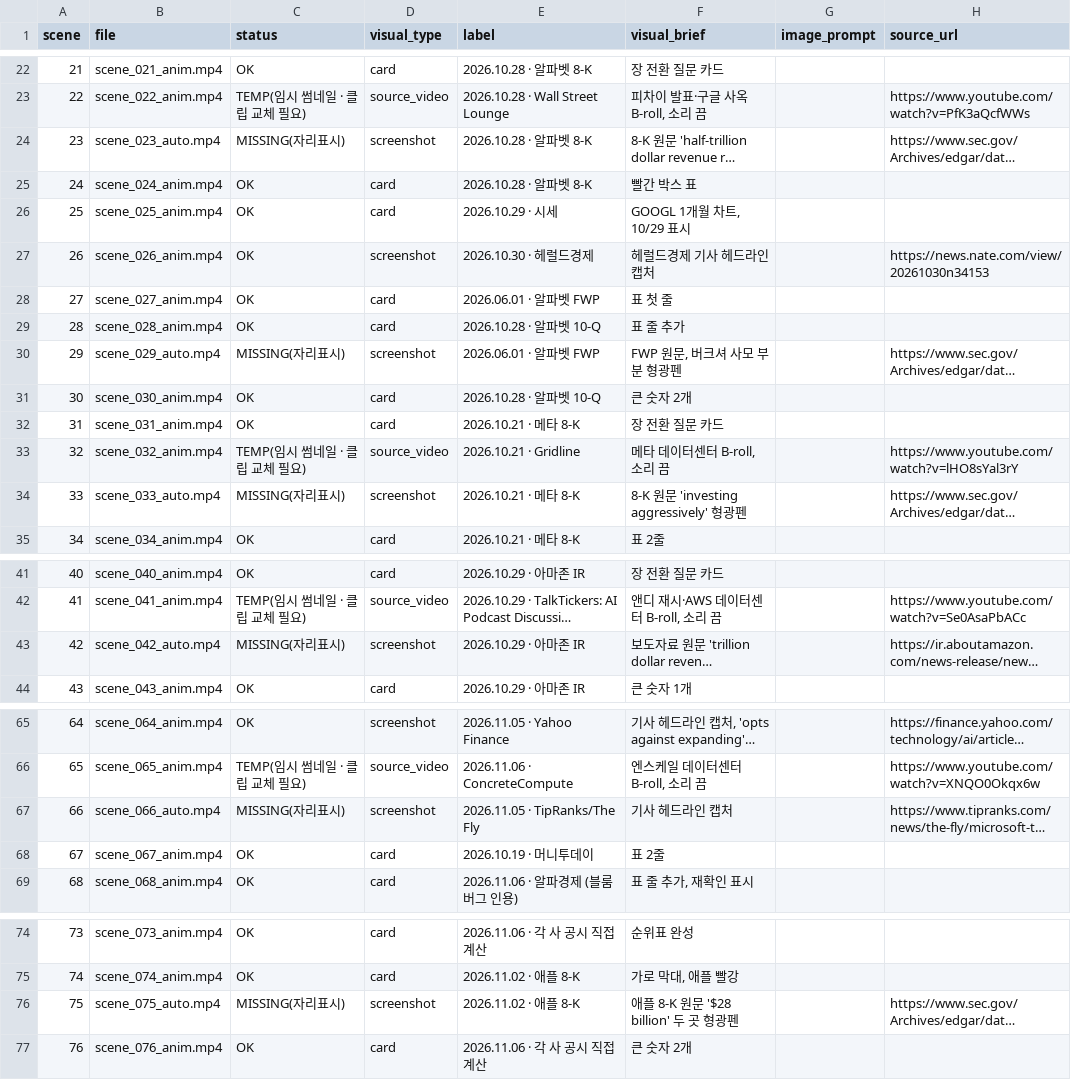
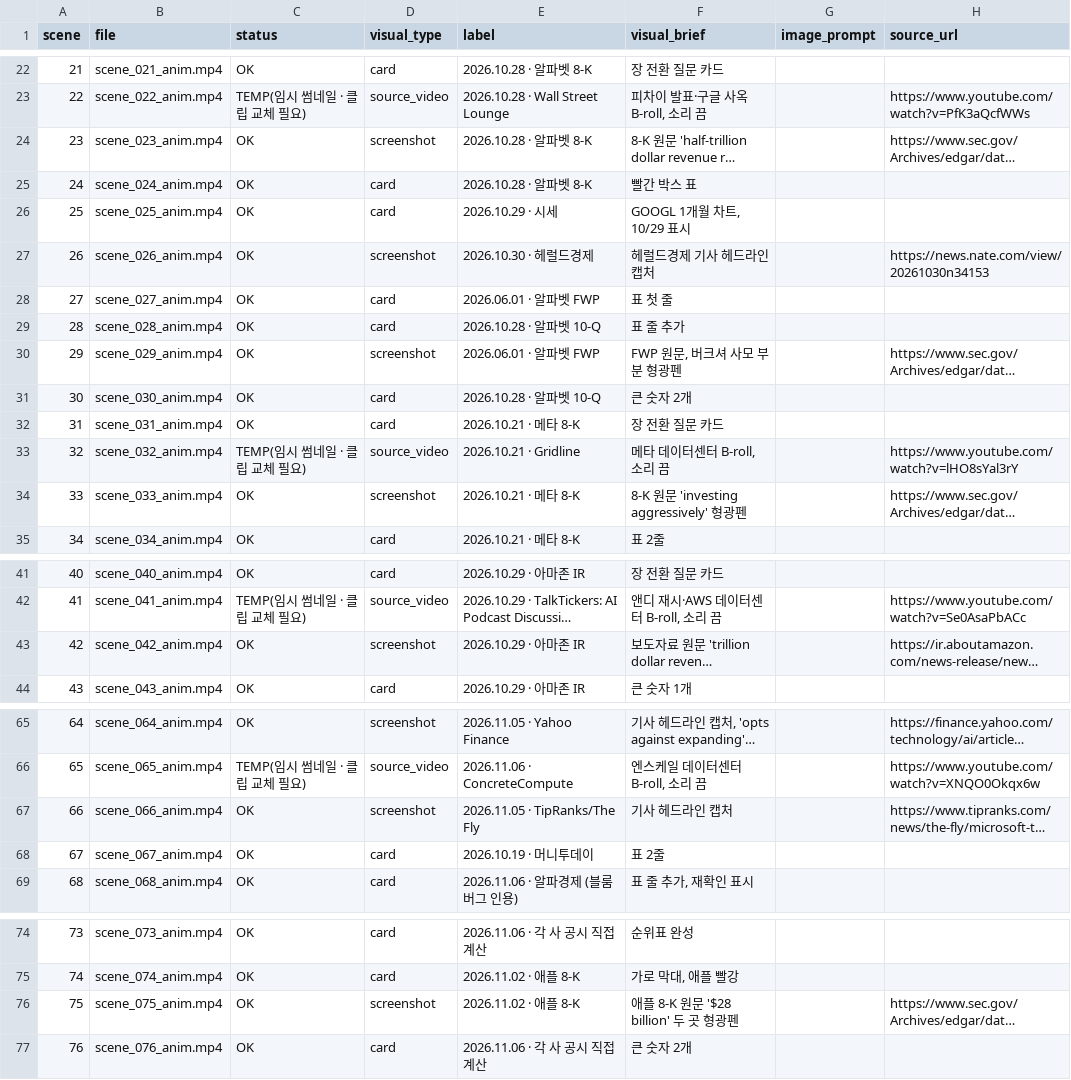
Before and after one commit to LBIN8787/video-editing, a CSV file: projects/20261106-미주일기-현금흐름/04_assets/shotlist.csv, drawn as a sheet; only a part is shown, gaps mark what is left out; long unchanged cells end in …; the diff covers the shown part only; the diff names each change by its address in the sheet, - before the commit and + after, or states it on an @@ line.

```diff
--- a/projects/20261106-미주일기-현금흐름/04_assets/shotlist.csv
+++ b/projects/20261106-미주일기-현금흐름/04_assets/shotlist.csv
-B24 (file): scene_023_auto.mp4
+B24 (file): scene_023_anim.mp4
-C24 (status): MISSING(자리표시)
+C24 (status): OK
-B30 (file): scene_029_auto.mp4
+B30 (file): scene_029_anim.mp4
-C30 (status): MISSING(자리표시)
+C30 (status): OK
-B34 (file): scene_033_auto.mp4
+B34 (file): scene_033_anim.mp4
-C34 (status): MISSING(자리표시)
+C34 (status): OK
-B43 (file): scene_042_auto.mp4
+B43 (file): scene_042_anim.mp4
-C43 (status): MISSING(자리표시)
+C43 (status): OK
-B67 (file): scene_066_auto.mp4
+B67 (file): scene_066_anim.mp4
-C67 (status): MISSING(자리표시)
+C67 (status): OK
-B76 (file): scene_075_auto.mp4
+B76 (file): scene_075_anim.mp4
-C76 (status): MISSING(자리표시)
+C76 (status): OK
```
Also changed, not shown: 2 edited cells elsewhere in this file, projects/20261106-미주일기-현금흐름/05_edit/timeline.csv, projects/20261106-식스시그마-젠슨황/04_assets/shotlist.csv, 7 other files.
